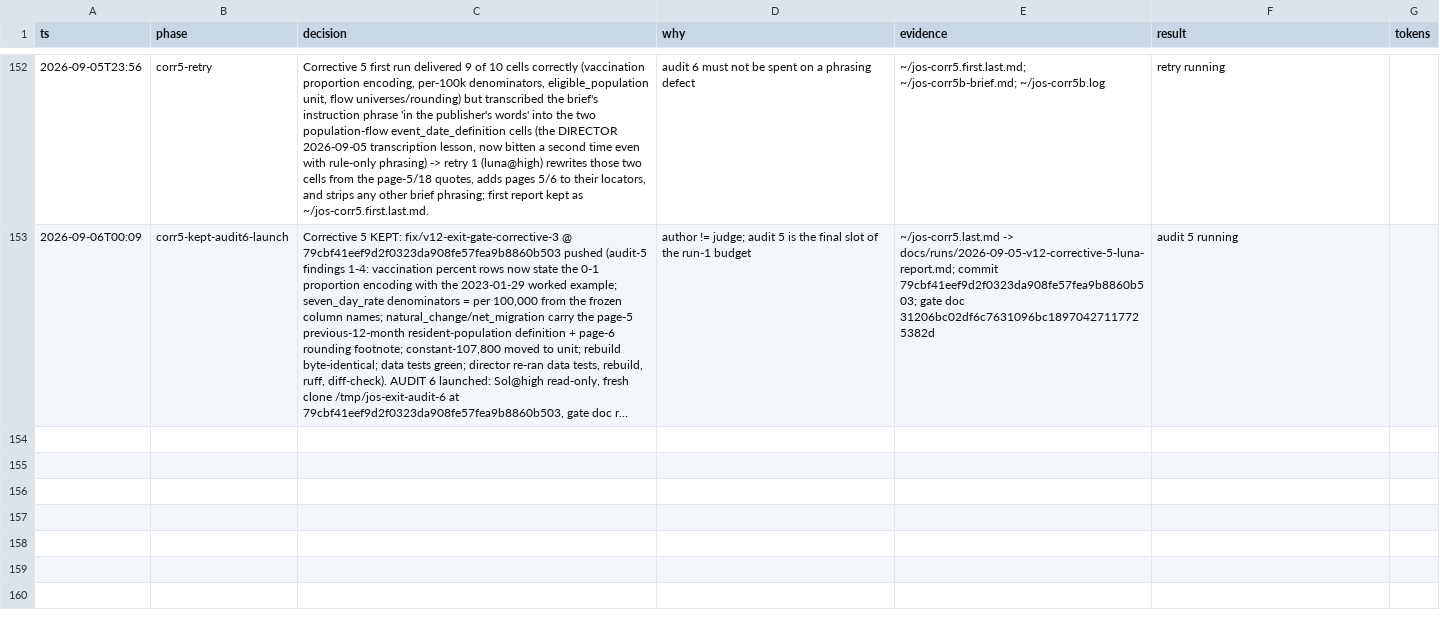
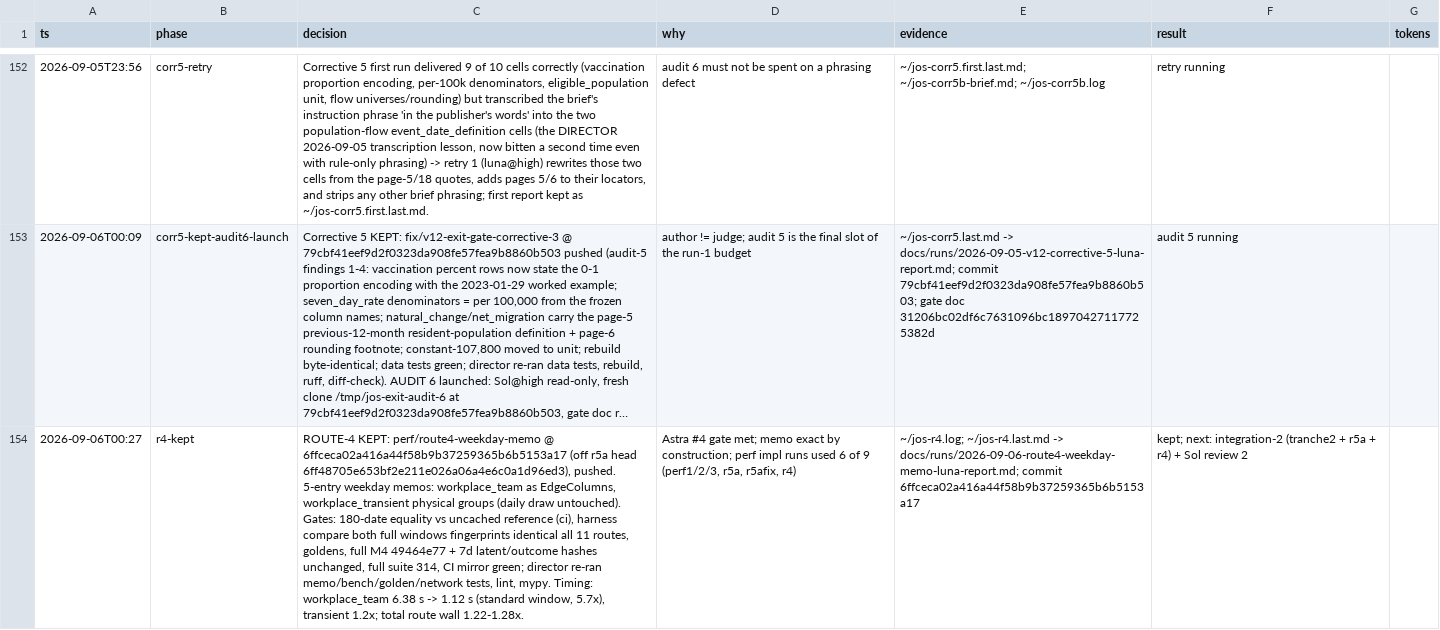
Before and after one commit to stev004/jsy_disease_sim, a TSV file: .claude/decisions.tsv, drawn as a sheet; only a part is shown, gaps mark what is left out; long unchanged cells end in …; the diff names each change by its address in the sheet, - before the commit and + after, or states it on an @@ line.

Commit message:
trail: r4-kept — ROUTE-4 KEPT: perf/route4-weekday-memo @ 6ffceca02a416a44f58

```diff
--- a/.claude/decisions.tsv
+++ b/.claude/decisions.tsv
+row 154: 2026-09-06T00:27 | r4-kept | ROUTE-4 KEPT: perf/route4-weekday-memo @ 6ffceca02a416a44f58b9b37259365b6b5153a17 (off r5a head 6ff48705e653bf2e211e026a06a4e6c0a1d96ed3), pushed. 5-entry weekday memos: workplace_team as EdgeColumns, workplace_transient physical groups (daily draw untouched). Gates: 180-date equality vs uncached reference (ci), harness compare both full windows fingerprints identical all 11 routes, goldens, full M4 49464e77 + 7d latent/outcome hashes unchanged, full suite 314, CI mirror green; director re-ran memo/bench/golden/network tests, lint, mypy. Timing: workplace_team 6.38 s -> 1.12 s (standard window, 5.7x), transient 1.2x; total route wall 1.22-1.28x. | Astra #4 gate met; memo exact by construction; perf impl runs used 6 of 9 (perf1/2/3, r5a, r5afix, r4) | ~/jos-r4.log; ~/jos-r4.last.md -> docs/runs/2026-09-06-route4-weekday-memo-luna-report.md; commit 6ffceca02a416a44f58b9b37259365b6b5153a17 | kept; next: integration-2 (tranche2 + r5a + r4) + Sol review 2
```
